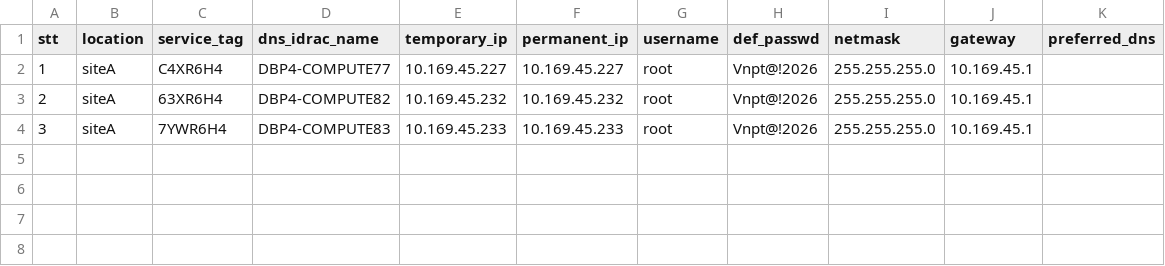
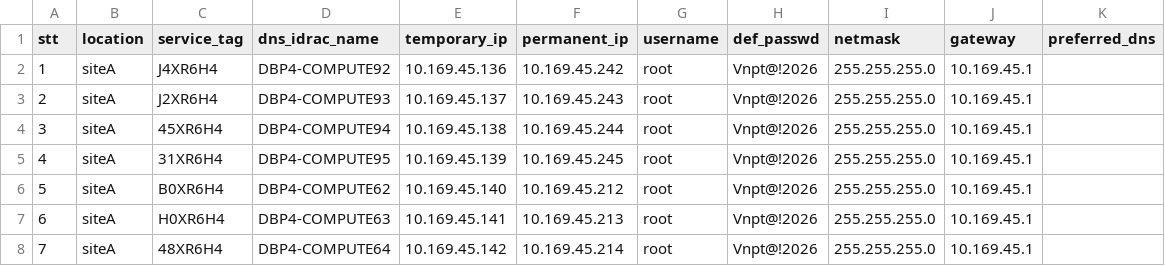
Before and after one commit to svt-sys-sonvu/auto-deploy-winserv-proj, a CSV file: Dell-iDRAC/data_files/dell_idrac.csv, drawn as a sheet.

```diff
--- a/Dell-iDRAC/data_files/dell_idrac.csv
+++ b/Dell-iDRAC/data_files/dell_idrac.csv
@@ -1,4 +1,8 @@
 stt,location,service_tag,dns_idrac_name,temporary_ip,permanent_ip,username,def_passwd,netmask,gateway,preferred_dns
-1,siteA,C4XR6H4,DBP4-COMPUTE77,10.169.45.227,10.169.45.227,root,Vnpt@!2026,255.255.255.0,10.169.45.1
-2,siteA,63XR6H4,DBP4-COMPUTE82,10.169.45.232,10.169.45.232,root,Vnpt@!2026,255.255.255.0,10.169.45.1
-3,siteA,7YWR6H4,DBP4-COMPUTE83,10.169.45.233,10.169.45.233,root,Vnpt@!2026,255.255.255.0,10.169.45.1
+1,siteA,J4XR6H4,DBP4-COMPUTE92,10.169.45.136,10.169.45.242,root,Vnpt@!2026,255.255.255.0,10.169.45.1
+2,siteA,J2XR6H4,DBP4-COMPUTE93,10.169.45.137,10.169.45.243,root,Vnpt@!2026,255.255.255.0,10.169.45.1
+3,siteA,45XR6H4,DBP4-COMPUTE94,10.169.45.138,10.169.45.244,root,Vnpt@!2026,255.255.255.0,10.169.45.1
+4,siteA,31XR6H4,DBP4-COMPUTE95,10.169.45.139,10.169.45.245,root,Vnpt@!2026,255.255.255.0,10.169.45.1
+5,siteA,B0XR6H4,DBP4-COMPUTE62,10.169.45.140,10.169.45.212,root,Vnpt@!2026,255.255.255.0,10.169.45.1
+6,siteA,H0XR6H4,DBP4-COMPUTE63,10.169.45.141,10.169.45.213,root,Vnpt@!2026,255.255.255.0,10.169.45.1
+7,siteA,48XR6H4,DBP4-COMPUTE64,10.169.45.142,10.169.45.214,root,Vnpt@!2026,255.255.255.0,10.169.45.1
```
Also changed, not shown: 2 other files.
